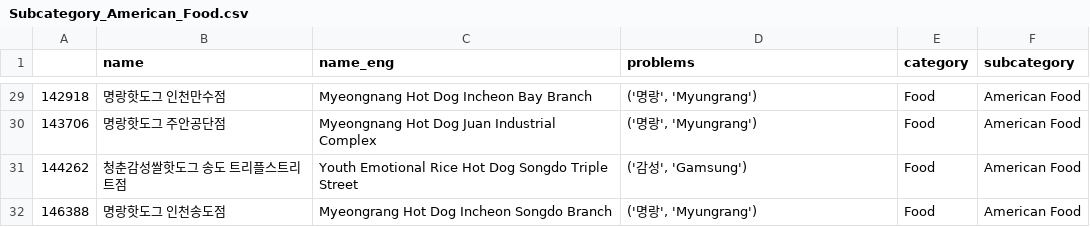
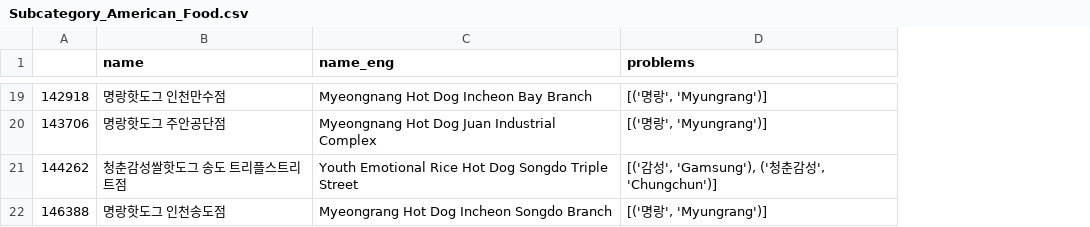
Before and after one commit to jwleeatesri/esrikr_poiqa, a CSV file: reports/Food/Subcategory_American_Food.csv, drawn as a sheet; only a part is shown, gaps mark what is left out; removed rows and columns are numbered as before the commit, all else as after; the diff covers the shown part only; the diff names each change by its address in the sheet, - before the commit and + after, or states it on an @@ line.

```diff
--- a/reports/Food/Subcategory_American_Food.csv
+++ b/reports/Food/Subcategory_American_Food.csv
-column E (category), rows 29-32: all Food
-column F (subcategory), rows 29-32: all American Food
-D19:D20 (problems): ('명랑', 'Myungrang')
+D19:D20 (problems): [('명랑', 'Myungrang')]
-D21 (problems): ('감성', 'Gamsung')
+D21 (problems): [('감성', 'Gamsung'), ('청춘감성', 'Chungchun')]
-D22 (problems): ('명랑', 'Myungrang')
+D22 (problems): [('명랑', 'Myungrang')]
```
Also changed, not shown: 10 removed rows and 17 edited cells elsewhere in this file, reports/Arts and Entertainment/Subcategory_Billiards.csv, reports/Food/Subcategory_Chicken_Restaurant.csv, 45 other files.
